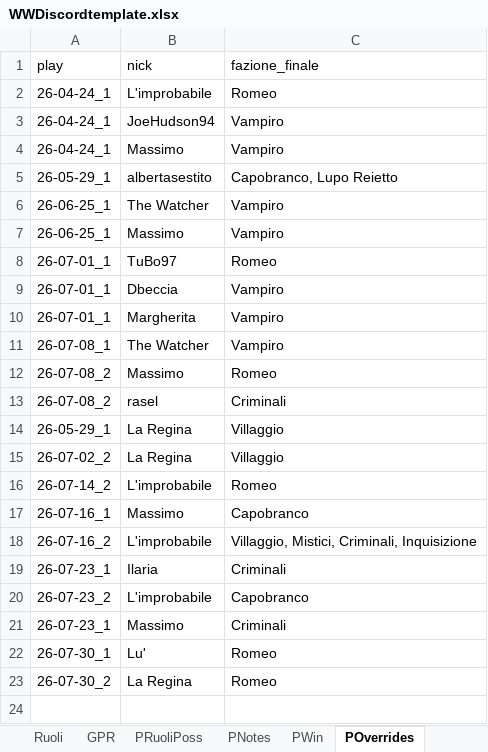
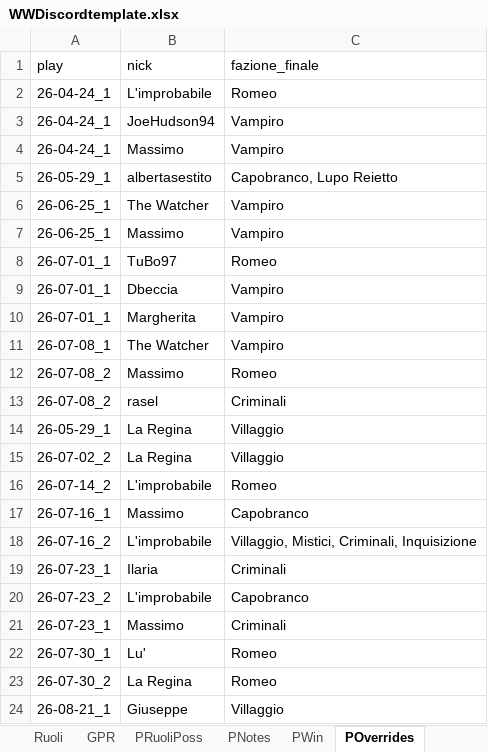
Before and after one commit to FilippoMart/WW-Discord, an Excel workbook: WWDiscordtemplate.xlsx, sheet POverrides, drawn as a sheet; values as stored, in another font and other column widths than the file's, no borders; the diff names each change by its address in the sheet, - before the commit and + after, or states it on an @@ line.

Commit message:
Add players Andrea and GiorgioC; add game 26-08-21_1: Villaggio/Mistici win, Fanatico=Guardia's Villaggio

```diff
--- a/WWDiscordtemplate.xlsx (sheet POverrides)
+++ b/WWDiscordtemplate.xlsx (sheet POverrides)
+row 24: 26-08-21_1 | Giuseppe | Villaggio
```
Also changed, not shown: sheet GPR, sheet Giocatori, sheet PWin, sheet PRuoliPoss, sheet PNotes, 1 other file.
